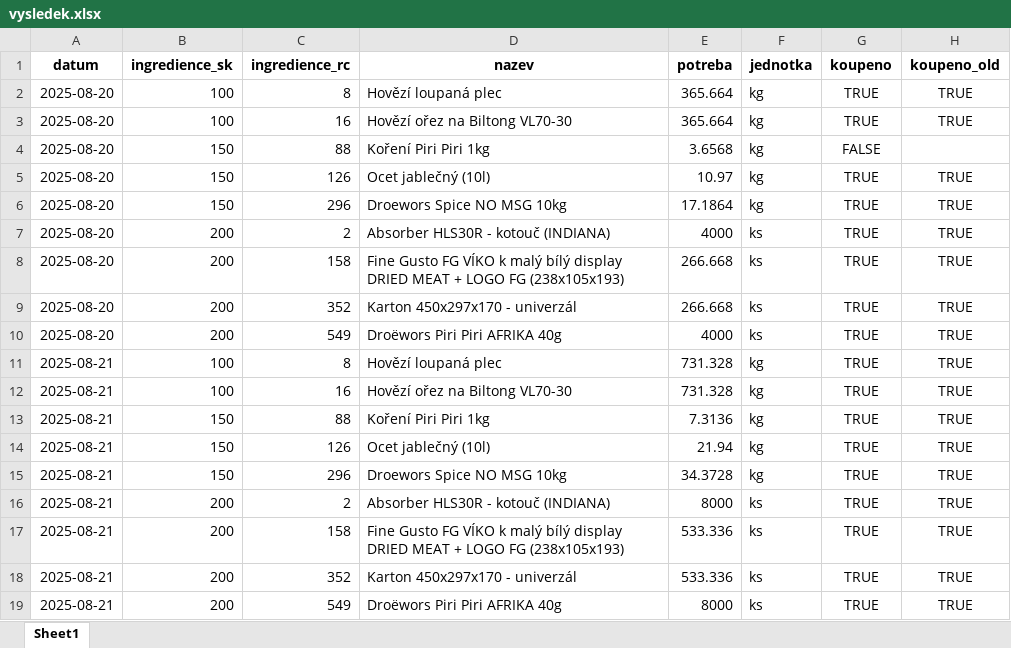
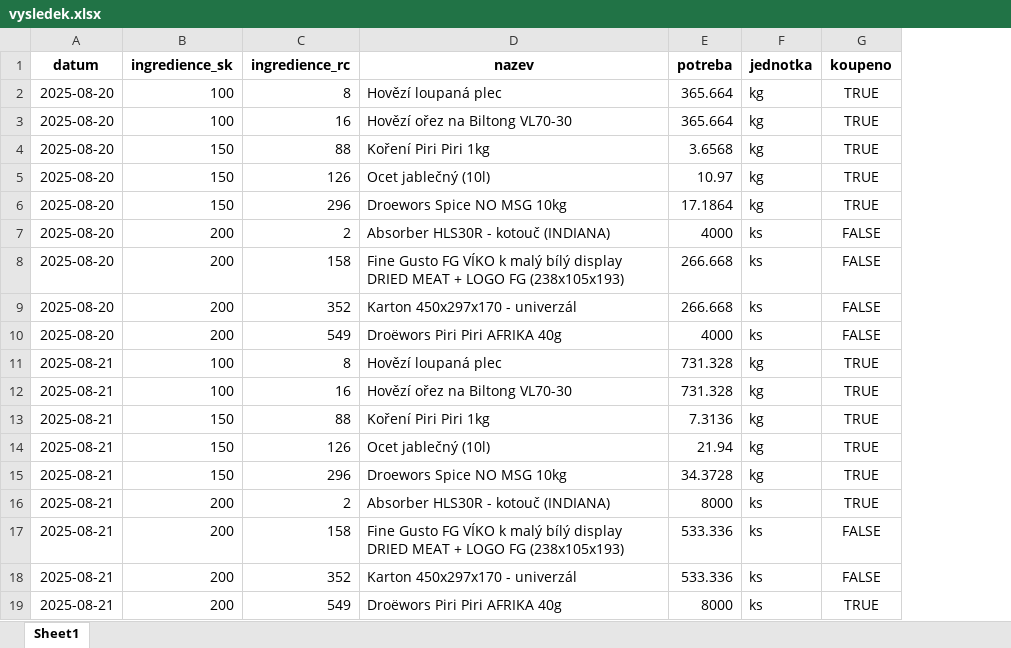
Before and after one commit to Maximmokry/FineGustoPlan, an Excel workbook: vysledek.xlsx, sheet Sheet1, drawn as a sheet; values as stored, in another font and other column widths than the file's, no borders; the diff names each change by its address in the sheet, - before the commit and + after, or states it on an @@ line.

Commit message:
opraven vystupni excel

```diff
--- a/vysledek.xlsx (sheet Sheet1)
+++ b/vysledek.xlsx (sheet Sheet1)
-column H (koupeno_old), rows 2-19: TRUE | TRUE |  | TRUE | TRUE | TRUE | TRUE | TRUE | TRUE | TRUE | TRUE | TRUE | TRUE | TRUE | TRUE | TRUE | TRUE | TRUE
-G4 (koupeno): FALSE
+G4 (koupeno): TRUE
-G7:G10 (koupeno): TRUE
+G7:G10 (koupeno): FALSE
-G17:G18 (koupeno): TRUE
+G17:G18 (koupeno): FALSE
```
Also changed, not shown: 1 other file.
